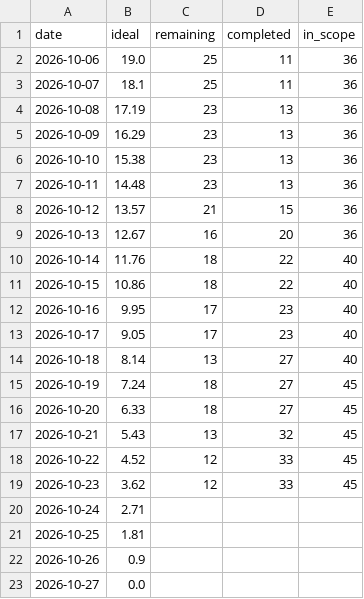
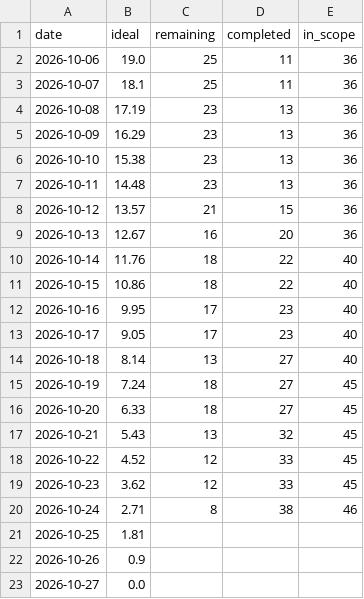
Before and after one commit to marcc28/AGRITWIN, a CSV file: docs/burndown/sprint-1-burndown.csv, drawn as a sheet.

```diff
--- a/docs/burndown/sprint-1-burndown.csv
+++ b/docs/burndown/sprint-1-burndown.csv
@@ -19,3 +19,3 @@ date,ideal,remaining,completed,in_scope
 2026-10-23,3.62,12,33,45
-2026-10-24,2.71,,,
+2026-10-24,2.71,8,38,46
 2026-10-25,1.81,,,
```
Also changed, not shown: 1 other file.
